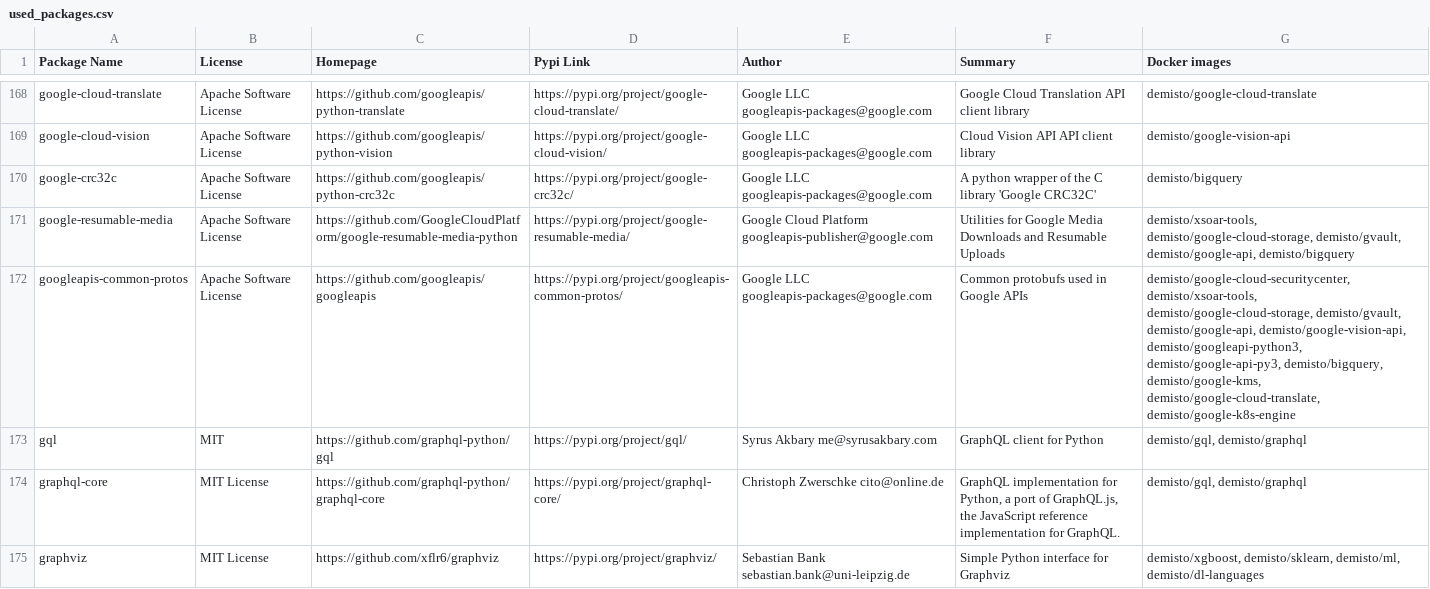
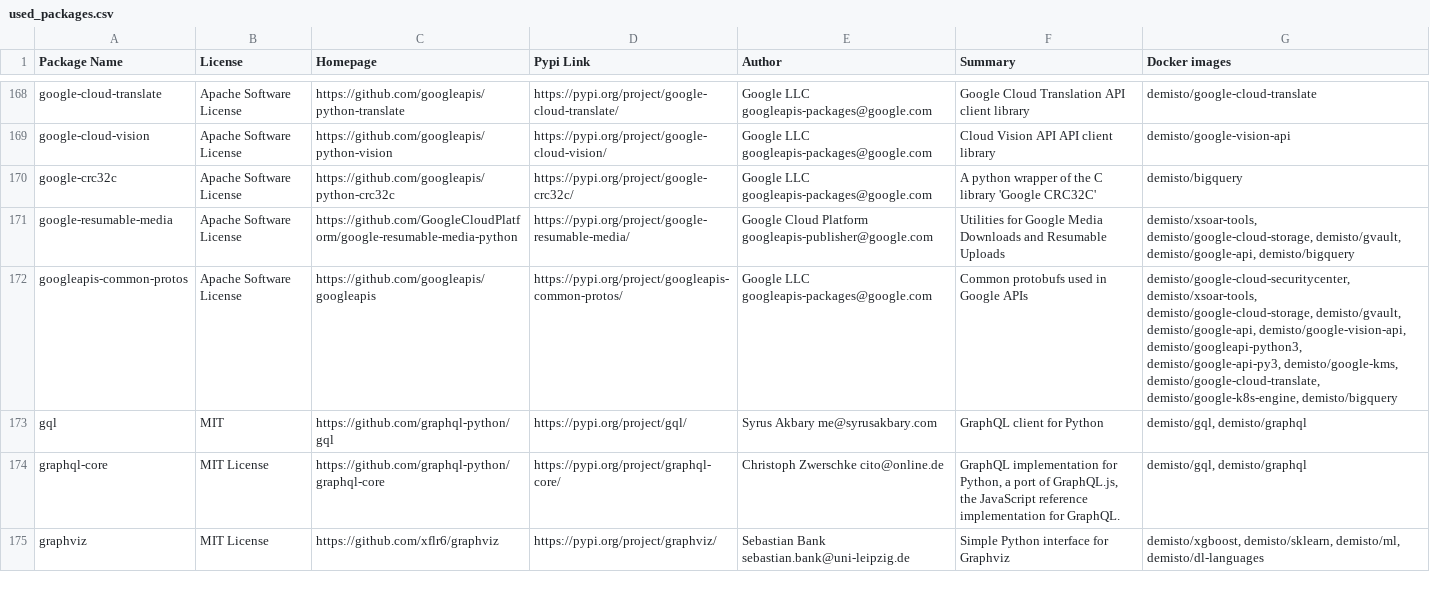
Before and after one commit to demisto/dockerfiles-info, a CSV file: used_packages.csv, drawn as a sheet; only a part is shown, gaps mark what is left out; the diff covers the shown part only.

```diff
--- a/used_packages.csv
+++ b/used_packages.csv
@@ -171,3 +171,3 @@ google-crc32c,Apache Software License,https://github.com/googleapis/python-crc32
 google-resumable-media,Apache Software License,https://github.com/GoogleCloudPlatform/google-resumable-media-python,https://pypi.org/project/google-resumable-media/,Google Cloud Platform googleapis-publisher@google.com,Utilities for Google Media Downloads and Resumable Uploads,"demisto/xsoar-tools, demisto/google-cloud-storage, demisto/gvault, demisto/google-api, demisto/bigquery"
-googleapis-common-protos,Apache Software License,https://github.com/googleapis/googleapis,https://pypi.org/project/googleapis-common-protos/,Google LLC googleapis-packages@google.com,Common protobufs used in Google APIs,"demisto/google-cloud-securitycenter, demisto/xsoar-tools, demisto/google-cloud-storage, demisto/gvault, demisto/google-api, demisto/google-vision-api, demisto/googleapi-python3, demisto/google-api-py3, demisto/bigquery, demisto/google-kms, demisto/google-cloud-translate, demisto/google-k8s-engine"
+googleapis-common-protos,Apache Software License,https://github.com/googleapis/googleapis,https://pypi.org/project/googleapis-common-protos/,Google LLC googleapis-packages@google.com,Common protobufs used in Google APIs,"demisto/google-cloud-securitycenter, demisto/xsoar-tools, demisto/google-cloud-storage, demisto/gvault, demisto/google-api, demisto/google-vision-api, demisto/googleapi-python3, demisto/google-api-py3, demisto/google-kms, demisto/google-cloud-translate, demisto/google-k8s-engine, demisto/bigquery"
 gql,MIT,https://github.com/graphql-python/gql,https://pypi.org/project/gql/,Syrus Akbary me@syrusakbary.com,GraphQL client for Python,"demisto/gql, demisto/graphql"
```
Also changed, not shown: 52 edited cells elsewhere in this file, 11 other files.
